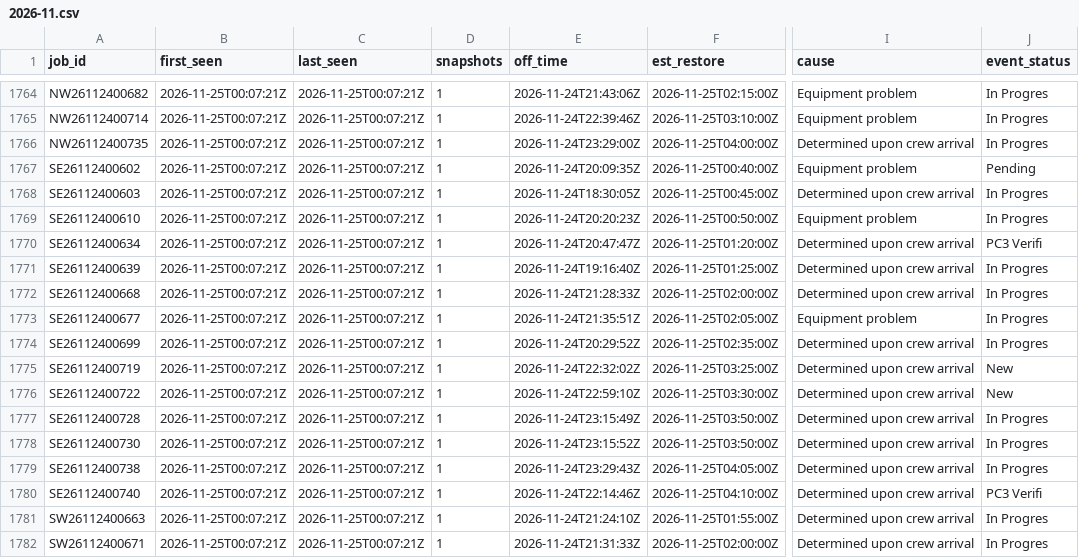
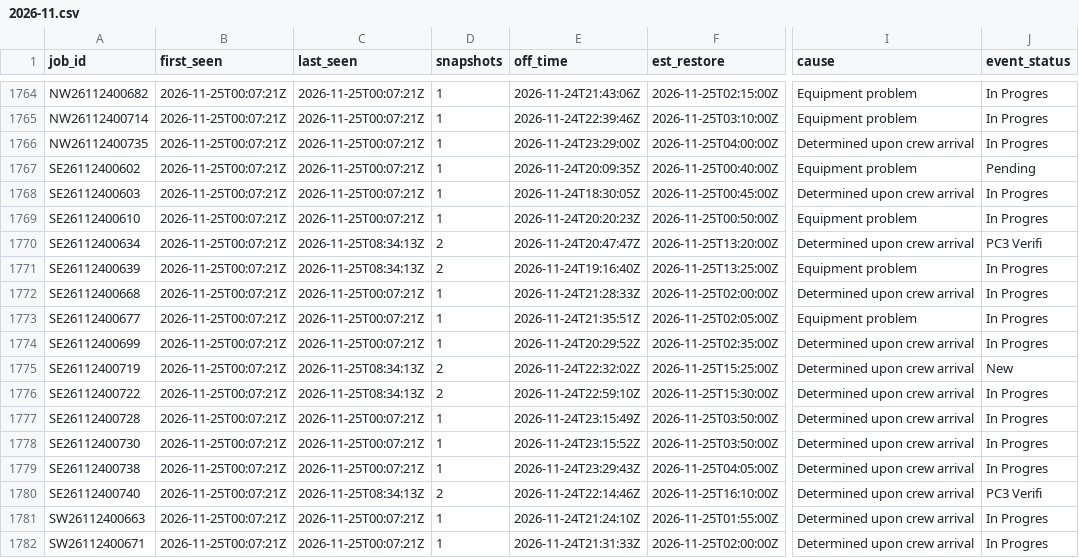
Before and after one commit to wadamcI/dte-outages, a CSV file: dte/history/2026-11.csv, drawn as a sheet; only a part is shown, gaps mark what is left out; the diff covers the shown part only; the diff names each change by its address in the sheet, - before the commit and + after, or states it on an @@ line.

```diff
--- a/dte/history/2026-11.csv
+++ b/dte/history/2026-11.csv
-C1770:C1771 (last_seen): 2026-11-25T00:07:21Z
+C1770:C1771 (last_seen): 2026-11-25T08:34:13Z
-D1770:D1771 (snapshots): 1
+D1770:D1771 (snapshots): 2
-F1770 (est_restore): 2026-11-25T01:20:00Z
+F1770 (est_restore): 2026-11-25T13:20:00Z
-F1771 (est_restore): 2026-11-25T01:25:00Z
+F1771 (est_restore): 2026-11-25T13:25:00Z
-I1771 (cause): Determined upon crew arrival
+I1771 (cause): Equipment problem
-C1775:C1776 (last_seen): 2026-11-25T00:07:21Z
+C1775:C1776 (last_seen): 2026-11-25T08:34:13Z
-D1775:D1776 (snapshots): 1
+D1775:D1776 (snapshots): 2
-F1775 (est_restore): 2026-11-25T03:25:00Z
+F1775 (est_restore): 2026-11-25T15:25:00Z
-F1776 (est_restore): 2026-11-25T03:30:00Z
+F1776 (est_restore): 2026-11-25T15:30:00Z
-J1776 (event_status): New
+J1776 (event_status): In Progres
-C1780 (last_seen): 2026-11-25T00:07:21Z
+C1780 (last_seen): 2026-11-25T08:34:13Z
-D1780 (snapshots): 1
+D1780 (snapshots): 2
-F1780 (est_restore): 2026-11-25T04:10:00Z
+F1780 (est_restore): 2026-11-25T16:10:00Z
```
Also changed, not shown: 8 added rows and 3 edited cells elsewhere in this file, 1 other file.
